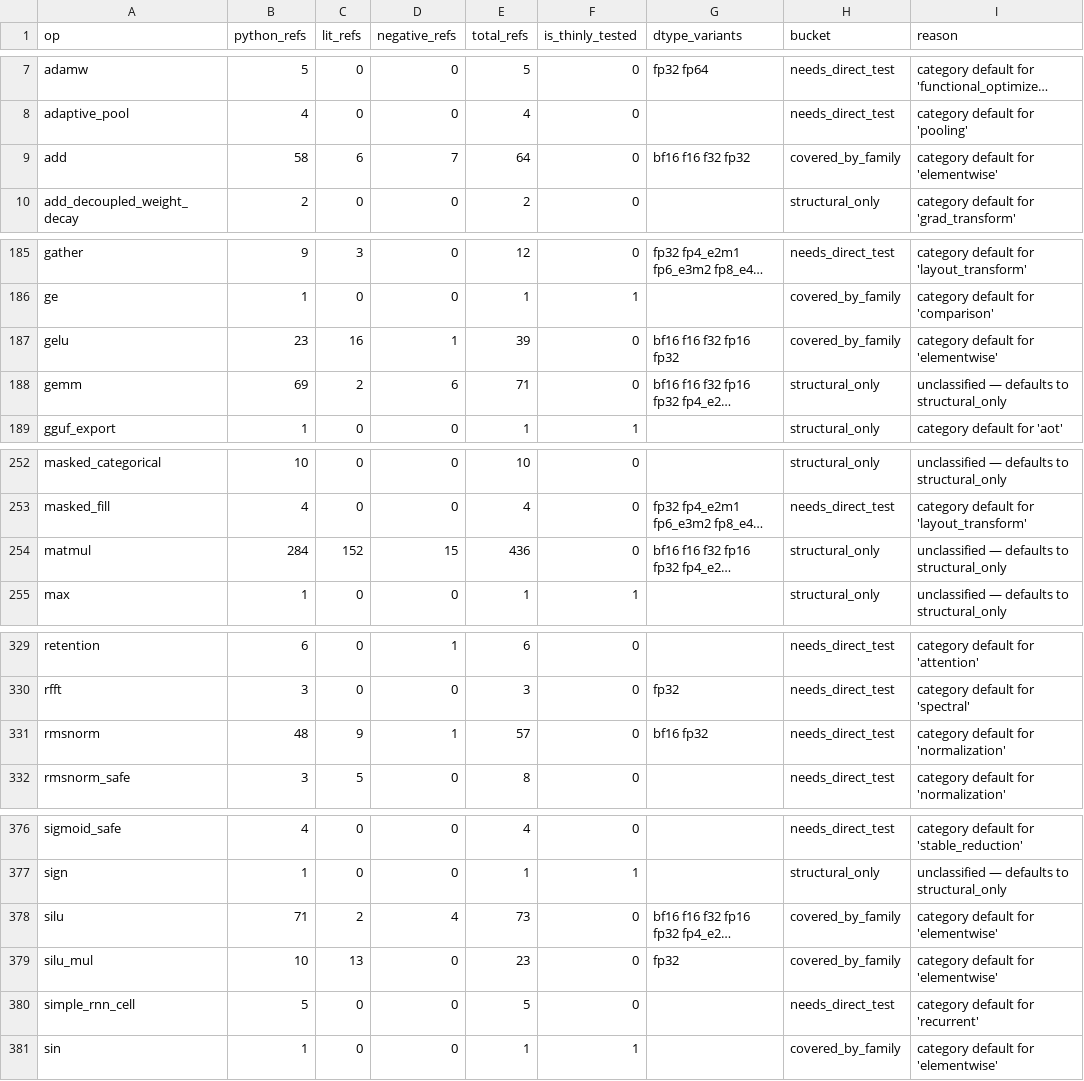
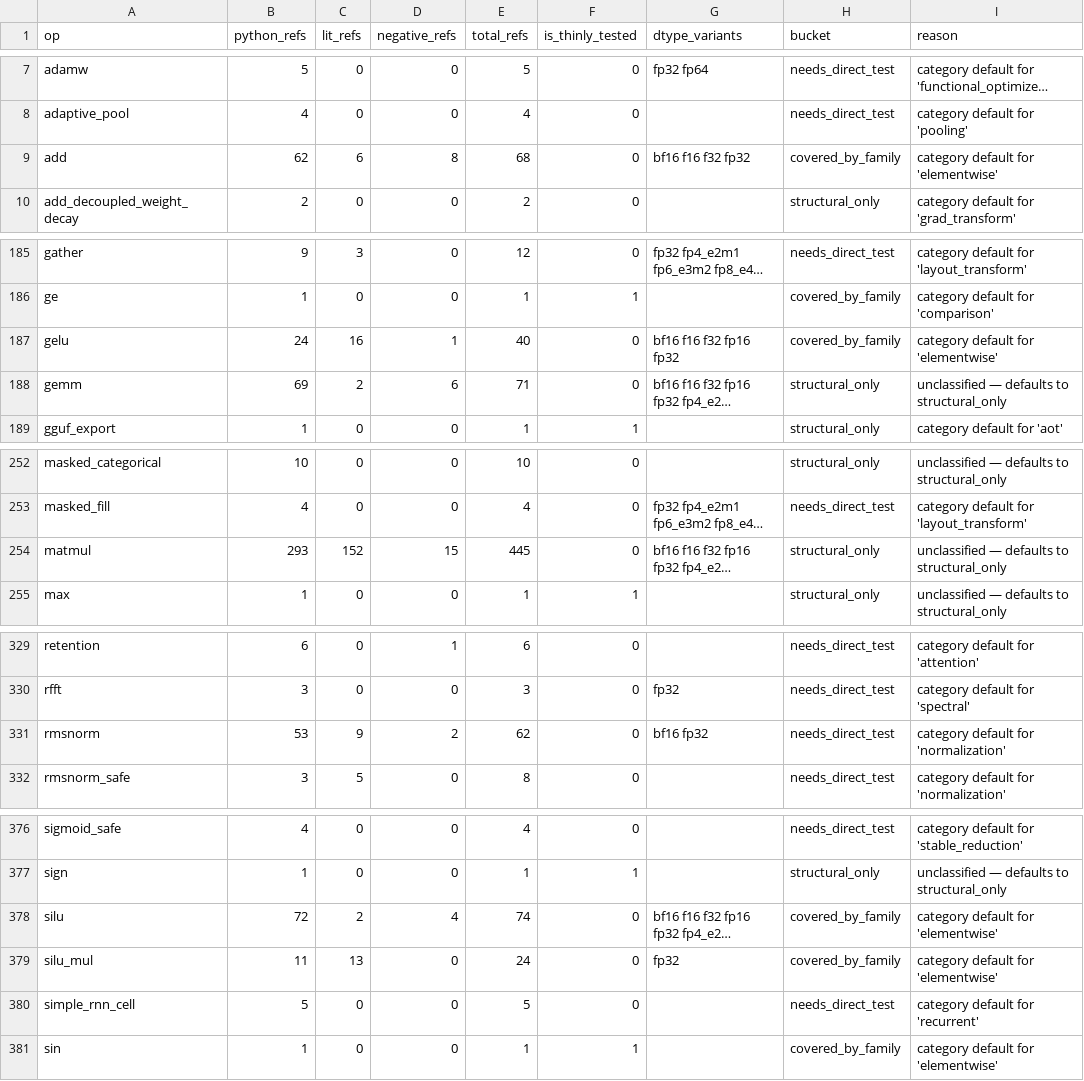
Before and after one commit to gstoner/tessera, a CSV file: docs/audit/generated/test_coverage.csv, drawn as a sheet; only a part is shown, gaps mark what is left out; long unchanged cells end in …; the diff covers the shown part only; the diff names each change by its address in the sheet, - before the commit and + after, or states it on an @@ line.

```diff
--- a/docs/audit/generated/test_coverage.csv
+++ b/docs/audit/generated/test_coverage.csv
-B9 (python_refs): 58
+B9 (python_refs): 62
-D9 (negative_refs): 7
+D9 (negative_refs): 8
-E9 (total_refs): 64
+E9 (total_refs): 68
-B187 (python_refs): 23
+B187 (python_refs): 24
-E187 (total_refs): 39
+E187 (total_refs): 40
-B254 (python_refs): 284
+B254 (python_refs): 293
-E254 (total_refs): 436
+E254 (total_refs): 445
-B331 (python_refs): 48
+B331 (python_refs): 53
-D331 (negative_refs): 1
+D331 (negative_refs): 2
-E331 (total_refs): 57
+E331 (total_refs): 62
-B378 (python_refs): 71
+B378 (python_refs): 72
-E378 (total_refs): 73
+E378 (total_refs): 74
-B379 (python_refs): 10
+B379 (python_refs): 11
-E379 (total_refs): 23
+E379 (total_refs): 24
```
Also changed, not shown: 2 edited cells elsewhere in this file, 4 other files.
